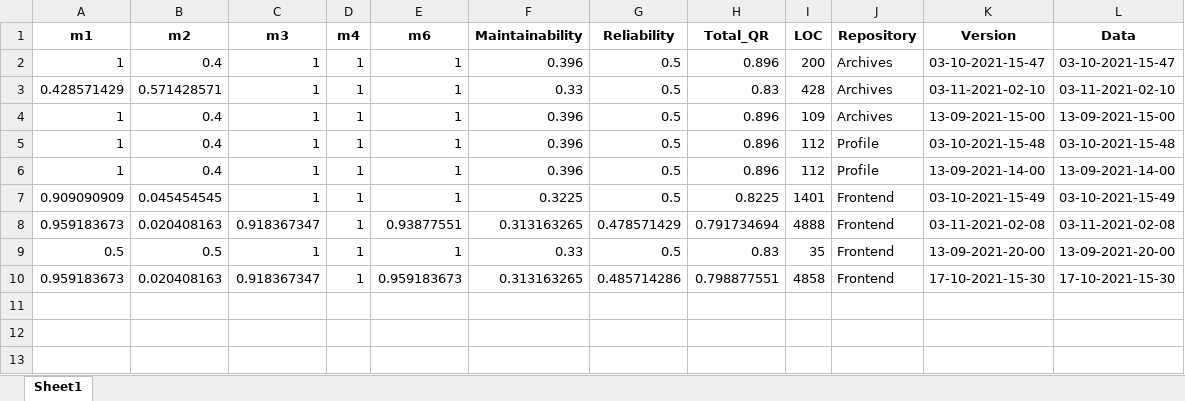
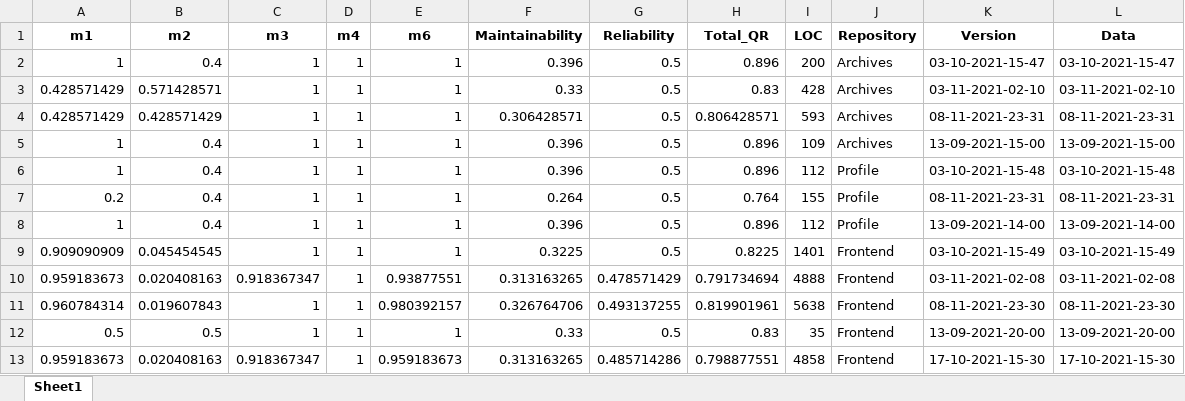
Before and after one commit to fga-eps-mds/2021.1-PC-GO1, an Excel workbook: analytics-notebooks/data/fga-eps-mds-2021_1-PC-GO1-TO-DATASET-ANALYSIS_DATE.xlsx, sheet Sheet1, drawn as a sheet; values as stored, in another font and other column widths than the file's, no borders; the diff names each change by its address in the sheet, - before the commit and + after, or states it on an @@ line.

```diff
--- a/analytics-notebooks/data/fga-eps-mds-2021_1-PC-GO1-TO-DATASET-ANALYSIS_DATE.xlsx (sheet Sheet1)
+++ b/analytics-notebooks/data/fga-eps-mds-2021_1-PC-GO1-TO-DATASET-ANALYSIS_DATE.xlsx (sheet Sheet1)
+row 4: 0.428571429 | 0.428571429 | 1 | 1 | 1 | 0.306428571 | 0.5 | 0.806428571 | 593 | Archives | 08-11-2021-23-31 | 08-11-2021-23-31
+row 7: 0.2 | 0.4 | 1 | 1 | 1 | 0.264 | 0.5 | 0.764 | 155 | Profile | 08-11-2021-23-31 | 08-11-2021-23-31
+row 11: 0.960784314 | 0.019607843 | 1 | 1 | 0.980392157 | 0.326764706 | 0.493137255 | 0.819901961 | 5638 | Frontend | 08-11-2021-23-30 | 08-11-2021-23-30
```
Also changed, not shown: 2 other files.
